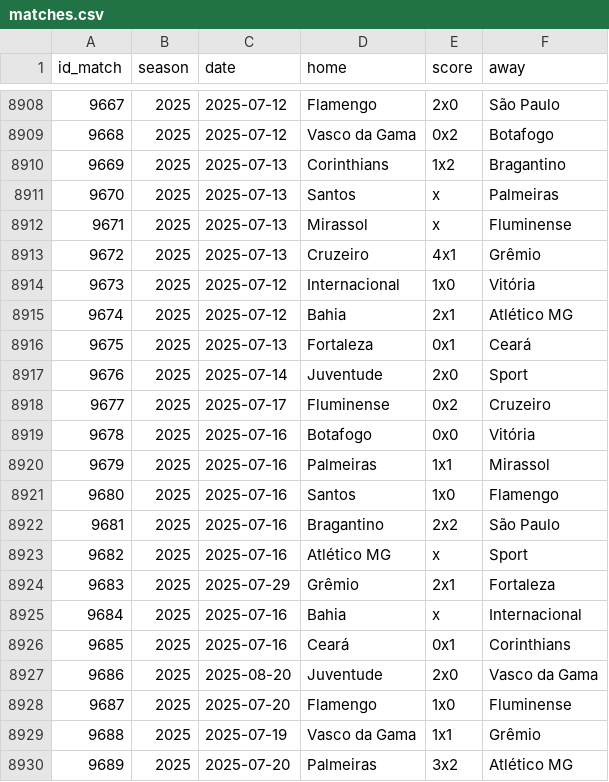
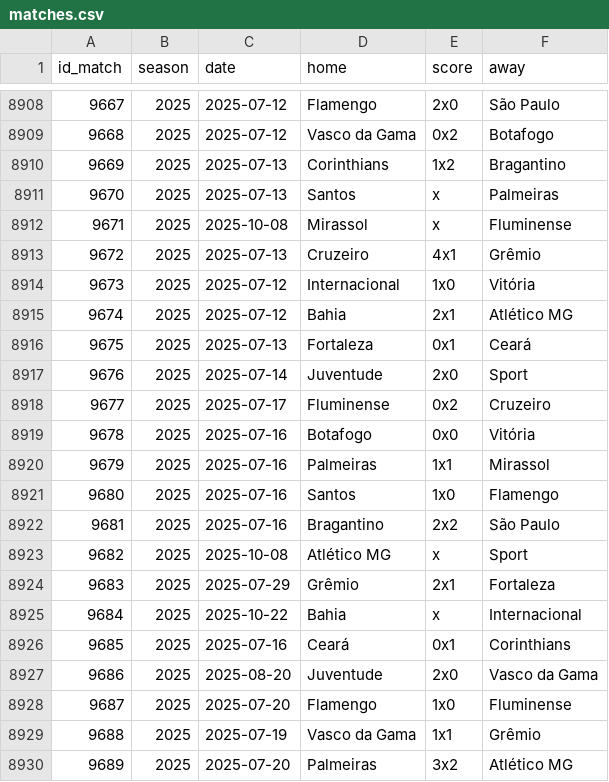
Before and after one commit to williamorim/brasileirao, a CSV file: data-raw/csv/matches.csv, drawn as a sheet; only a part is shown, gaps mark what is left out.

```diff
--- a/data-raw/csv/matches.csv
+++ b/data-raw/csv/matches.csv
@@ -8911,3 +8911,3 @@ id_match,season,date,home,score,away
 9670,2025,2025-07-13,Santos,x,Palmeiras
-9671,2025,2025-07-13,Mirassol,x,Fluminense
+9671,2025,2025-10-08,Mirassol,x,Fluminense
 9672,2025,2025-07-13,Cruzeiro,4x1,Grêmio
@@ -8922,5 +8922,5 @@ id_match,season,date,home,score,away
 9681,2025,2025-07-16,Bragantino,2x2,São Paulo
-9682,2025,2025-07-16,Atlético MG,x,Sport
+9682,2025,2025-10-08,Atlético MG,x,Sport
 9683,2025,2025-07-29,Grêmio,2x1,Fortaleza
-9684,2025,2025-07-16,Bahia,x,Internacional
+9684,2025,2025-10-22,Bahia,x,Internacional
 9685,2025,2025-07-16,Ceará,0x1,Corinthians
```
Also changed, not shown: 1 other file.
